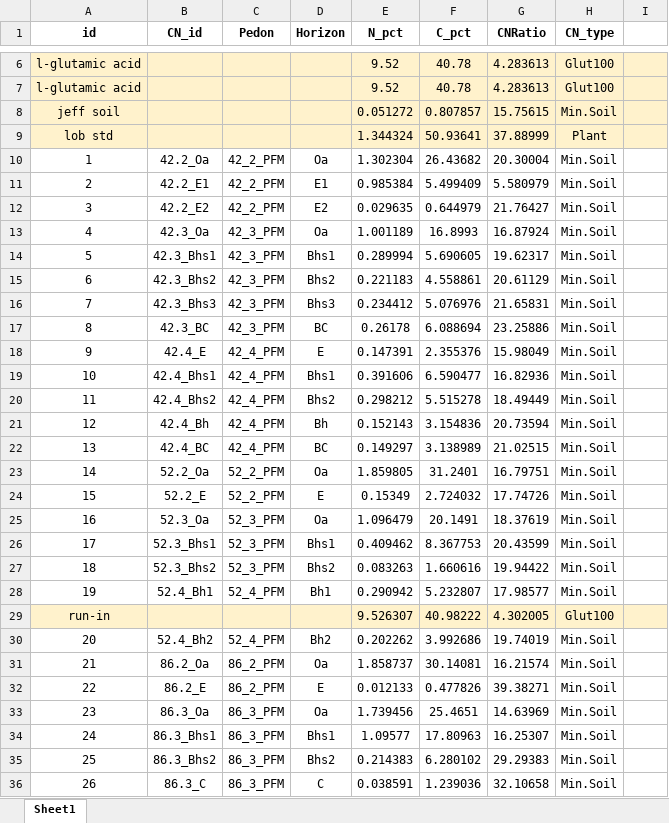
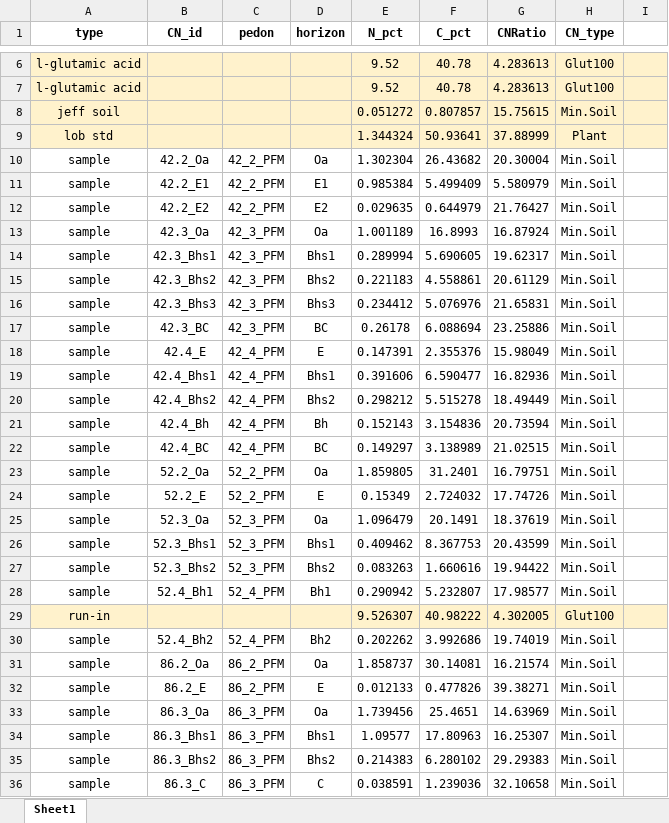
Before and after one commit to Amandisols/Soil_Analyses, an Excel workbook: data/processed/CN.xlsx, sheet Sheet1, drawn as a sheet; only a part is shown, gaps mark what is left out; values as stored, in another font and other column widths than the file's, no borders; the diff covers the shown part only; the diff names each change by its address in the sheet, - before the commit and + after, or states it on an @@ line.

```diff
--- a/data/processed/CN.xlsx (sheet Sheet1)
+++ b/data/processed/CN.xlsx (sheet Sheet1)
-A1: id
+A1: type
-C1: Pedon
+C1: pedon
-D1: Horizon
+D1: horizon
-A10 (type): 1
+A10 (type): sample
-A11 (type): 2
+A11 (type): sample
-A12 (type): 3
+A12 (type): sample
-A13 (type): 4
+A13 (type): sample
-A14 (type): 5
+A14 (type): sample
-A15 (type): 6
+A15 (type): sample
-A16 (type): 7
+A16 (type): sample
-A17 (type): 8
+A17 (type): sample
-A18 (type): 9
+A18 (type): sample
-A19 (type): 10
+A19 (type): sample
-A20 (type): 11
+A20 (type): sample
-A21 (type): 12
+A21 (type): sample
-A22 (type): 13
+A22 (type): sample
-A23 (type): 14
+A23 (type): sample
-A24 (type): 15
+A24 (type): sample
-A25 (type): 16
+A25 (type): sample
-A26 (type): 17
+A26 (type): sample
-A27 (type): 18
+A27 (type): sample
-A28 (type): 19
+A28 (type): sample
-A30 (type): 20
+A30 (type): sample
-A31 (type): 21
+A31 (type): sample
-A32 (type): 22
+A32 (type): sample
-A33 (type): 23
+A33 (type): sample
-A34 (type): 24
+A34 (type): sample
-A35 (type): 25
+A35 (type): sample
-A36 (type): 26
+A36 (type): sample
```
Also changed, not shown: 86 edited cells and cell formats elsewhere in this sheet, data/processed/pH_0.01M_CaCl2.xlsx, data/raw/CationExtractions_raw.xlsx, 9 other files.
